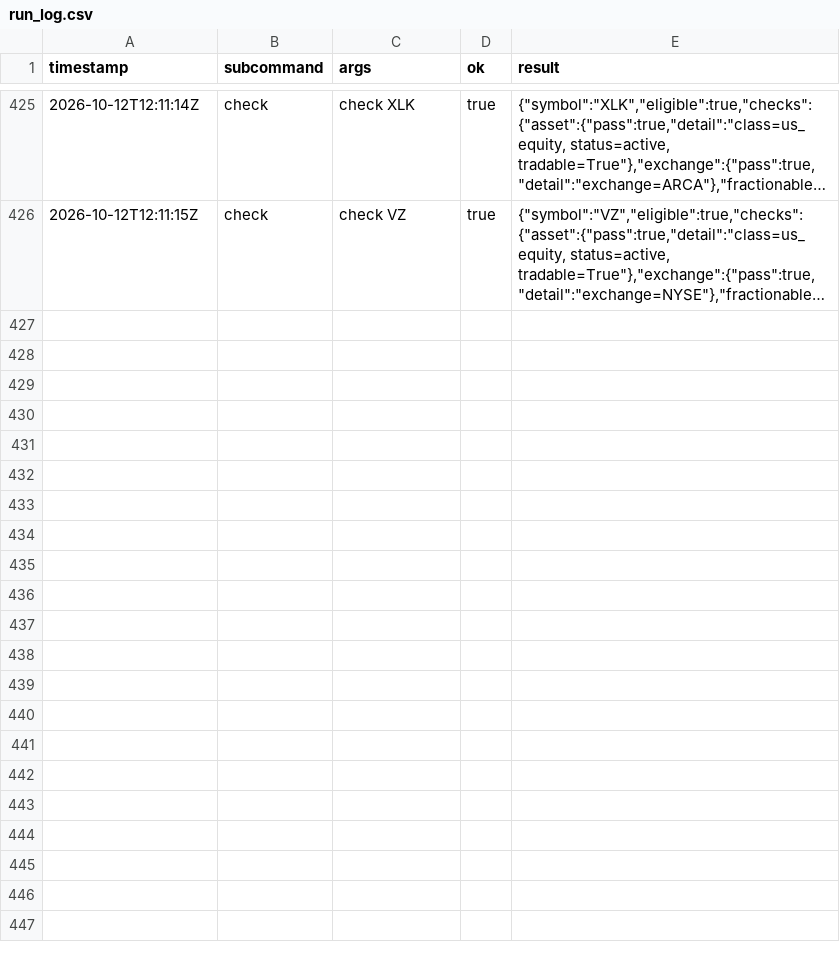
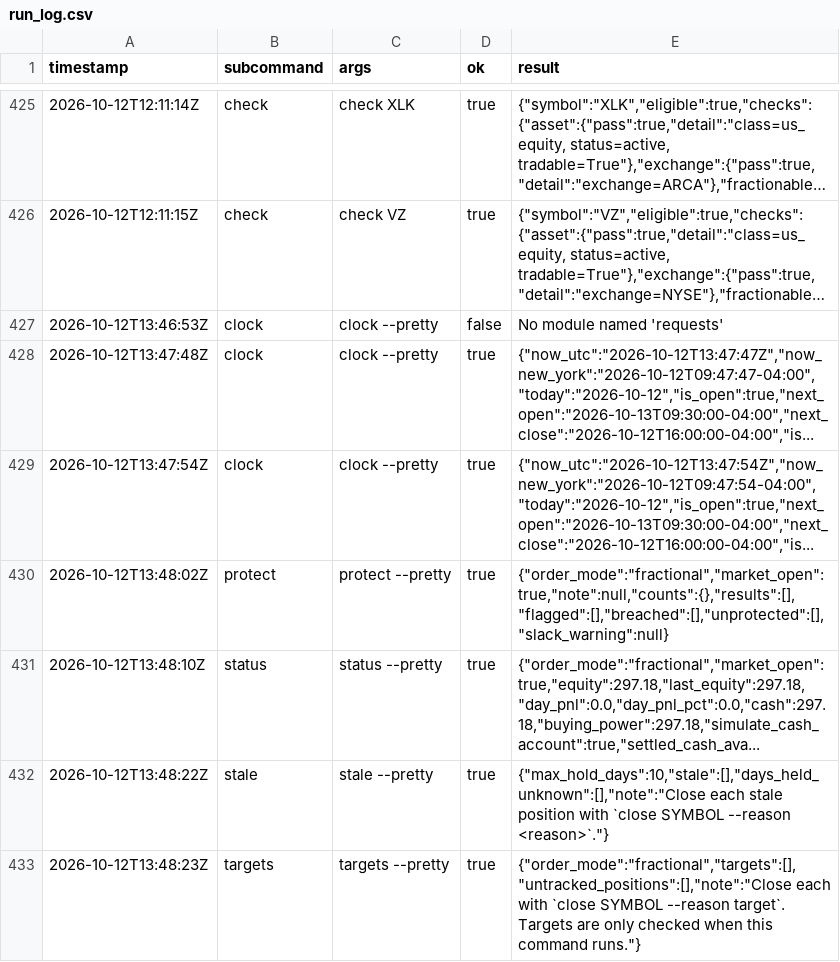
Before and after one commit to reegannn/Alpaca-Trading, a CSV file: state/run_log.csv, drawn as a sheet; only a part is shown, gaps mark what is left out; long unchanged cells end in …; the diff names each change by its address in the sheet, - before the commit and + after, or states it on an @@ line.

```diff
--- a/state/run_log.csv
+++ b/state/run_log.csv
+row 427: 2026-10-12T13:46:53Z | clock | clock --pretty | false | No module named 'requests'
+row 428: 2026-10-12T13:47:48Z | clock | clock --pretty | true | {"now_utc":"2026-10-12T13:47:47Z","now_new_york":"2026-10-12T09:47:47-04:00","today":"2026-10-12","is_open":true,"next_open":"2026-10-13T09:30:00-04:00","next_close":"2026-10-12T16:00:00-04:00","is...
+row 429: 2026-10-12T13:47:54Z | clock | clock --pretty | true | {"now_utc":"2026-10-12T13:47:54Z","now_new_york":"2026-10-12T09:47:54-04:00","today":"2026-10-12","is_open":true,"next_open":"2026-10-13T09:30:00-04:00","next_close":"2026-10-12T16:00:00-04:00","is...
+row 430: 2026-10-12T13:48:02Z | protect | protect --pretty | true | {"order_mode":"fractional","market_open":true,"note":null,"counts":{},"results":[],"flagged":[],"breached":[],"unprotected":[],"slack_warning":null}
+row 431: 2026-10-12T13:48:10Z | status | status --pretty | true | {"order_mode":"fractional","market_open":true,"equity":297.18,"last_equity":297.18,"day_pnl":0.0,"day_pnl_pct":0.0,"cash":297.18,"buying_power":297.18,"simulate_cash_account":true,"settled_cash_ava...
+row 432: 2026-10-12T13:48:22Z | stale | stale --pretty | true | {"max_hold_days":10,"stale":[],"days_held_unknown":[],"note":"Close each stale position with `close SYMBOL --reason <reason>`."}
+row 433: 2026-10-12T13:48:23Z | targets | targets --pretty | true | {"order_mode":"fractional","targets":[],"untracked_positions":[],"note":"Close each with `close SYMBOL --reason target`. Targets are only checked when this command runs."}
```
Also changed, not shown: 1 other file.
